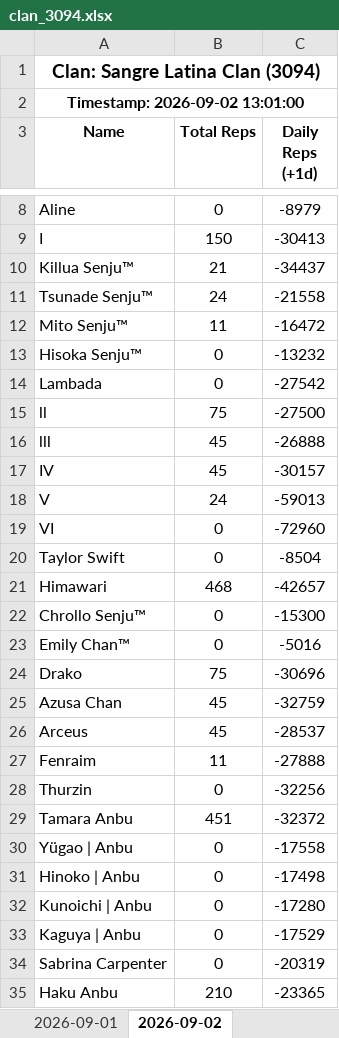
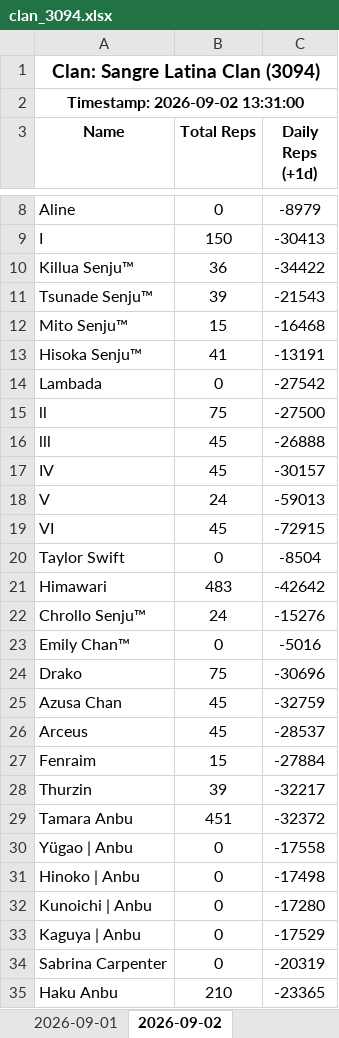
Before and after one commit to Feirisu/SangreLatinaClan-NinjaRift, an Excel workbook: clan_3094.xlsx, sheet 2026-09-02, drawn as a sheet; only a part is shown, gaps mark what is left out; values as stored, in another font and other column widths than the file's, no borders; the diff names each change by its address in the sheet, - before the commit and + after, or states it on an @@ line.

```diff
--- a/clan_3094.xlsx (sheet 2026-09-02)
+++ b/clan_3094.xlsx (sheet 2026-09-02)
-A2 (Name): Timestamp: 2026-09-02 13:01:00
+A2 (Name): Timestamp: 2026-09-02 13:31:00
-B10 (Total Reps): 21
+B10 (Total Reps): 36
-C10 (Daily Reps (+1d)): -34437
+C10 (Daily Reps (+1d)): -34422
-B11 (Total Reps): 24
+B11 (Total Reps): 39
-C11 (Daily Reps (+1d)): -21558
+C11 (Daily Reps (+1d)): -21543
-B12 (Total Reps): 11
+B12 (Total Reps): 15
-C12 (Daily Reps (+1d)): -16472
+C12 (Daily Reps (+1d)): -16468
-B13 (Total Reps): 0
+B13 (Total Reps): 41
-C13 (Daily Reps (+1d)): -13232
+C13 (Daily Reps (+1d)): -13191
-B19 (Total Reps): 0
+B19 (Total Reps): 45
-C19 (Daily Reps (+1d)): -72960
+C19 (Daily Reps (+1d)): -72915
-B21 (Total Reps): 468
+B21 (Total Reps): 483
-C21 (Daily Reps (+1d)): -42657
+C21 (Daily Reps (+1d)): -42642
-B22 (Total Reps): 0
+B22 (Total Reps): 24
-C22 (Daily Reps (+1d)): -15300
+C22 (Daily Reps (+1d)): -15276
-B27 (Total Reps): 11
+B27 (Total Reps): 15
-C27 (Daily Reps (+1d)): -27888
+C27 (Daily Reps (+1d)): -27884
-B28 (Total Reps): 0
+B28 (Total Reps): 39
-C28 (Daily Reps (+1d)): -32256
+C28 (Daily Reps (+1d)): -32217
```
Also changed, not shown: 5 other files.
